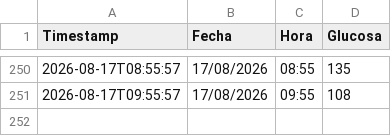
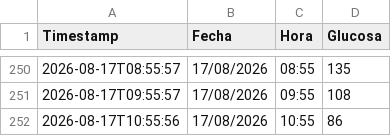
Before and after one commit to pmerinof/GlucoseSync, a CSV file: datos/glucose_history.csv, drawn as a sheet; only a part is shown, gaps mark what is left out.

```diff
--- a/datos/glucose_history.csv
+++ b/datos/glucose_history.csv
@@ -251 +251,2 @@ Timestamp;Fecha;Hora;Glucosa
 2026-08-17T09:55:57;17/08/2026;09:55;108
+2026-08-17T10:55:56;17/08/2026;10:55;86
```
Also changed, not shown: 1 other file.
